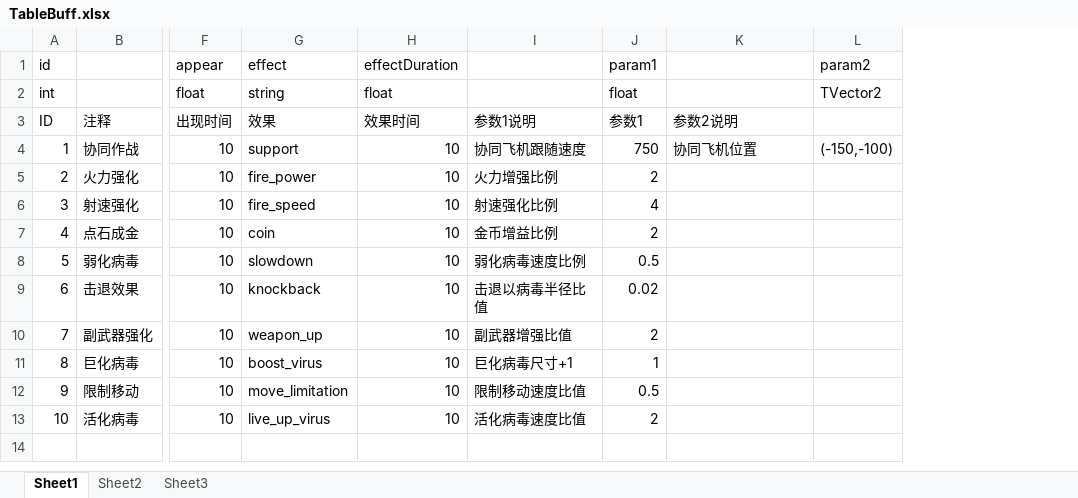
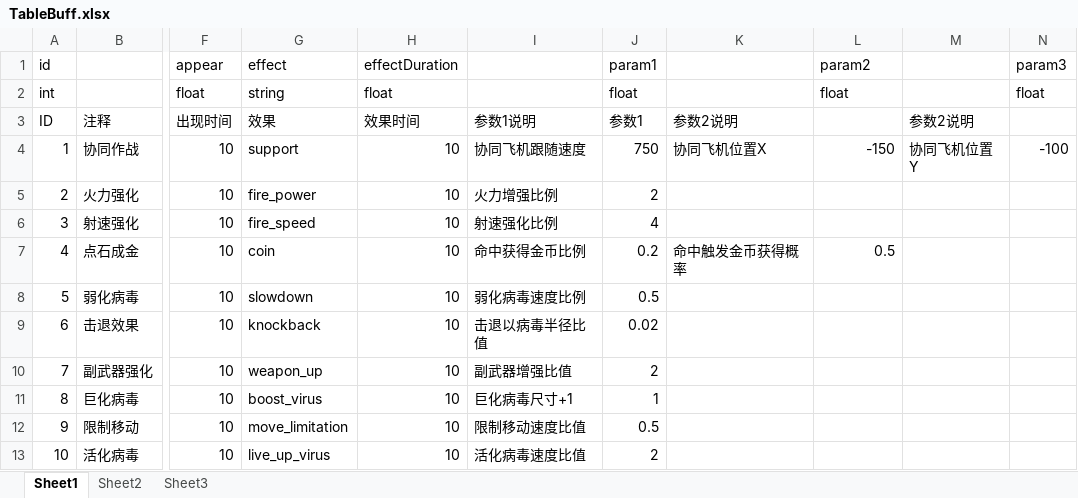
Before and after one commit to psygames/DestroyViruses, an Excel workbook: DestroyViruses/Assets/Tables/TableBuff.xlsx, sheet Sheet1, drawn as a sheet; only a part is shown, gaps mark what is left out; values as stored, in another font and other column widths than the file's, no borders; the diff names each change by its address in the sheet, - before the commit and + after, or states it on an @@ line.

Commit message:
buff

```diff
--- a/DestroyViruses/Assets/Tables/TableBuff.xlsx (sheet Sheet1)
+++ b/DestroyViruses/Assets/Tables/TableBuff.xlsx (sheet Sheet1)
+column M, rows 3-4: 参数2说明 | 协同飞机位置Y
+column N (param3), rows 2-4: float |  | -100
-L2 (param2): TVector2
+L2 (param2): float
-K4: 协同飞机位置
+K4: 协同飞机位置X
-L4 (param2): (-150,-100)
+L4 (param2): -150
-I7: 金币增益比例
+I7: 命中获得金币比例
-J7 (param1): 2
+J7 (param1): 0.2
-K7: (empty)
+K7: 命中触发金币获得概率
-L7 (param2): (empty)
+L7 (param2): 0.5
```
Also changed, not shown: 14 other files.
